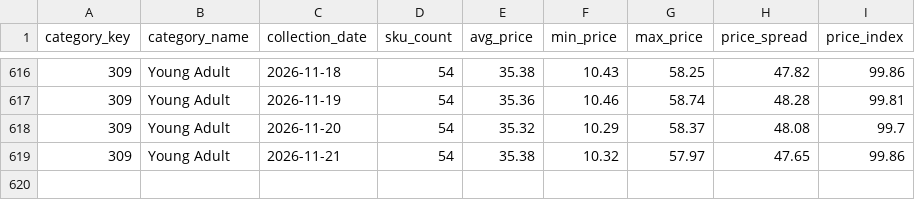
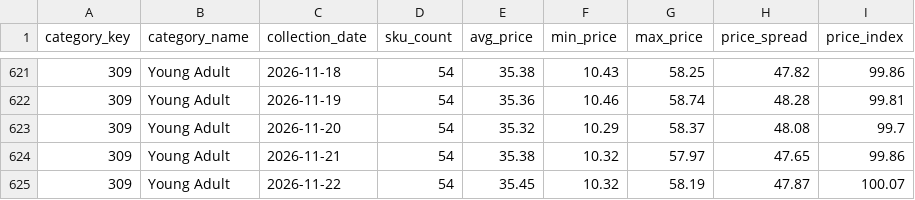
Before and after one commit to deepanshuA04/price-analytics, a CSV file: powerbi/data/v_category_overview.csv, drawn as a sheet; only a part is shown, gaps mark what is left out; the diff covers the shown part only.

```diff
--- a/powerbi/data/v_category_overview.csv
+++ b/powerbi/data/v_category_overview.csv
@@ -619 +624,2 @@ category_key,category_name,collection_date,sku_count,avg_price,min_price,max_pri
 309,Young Adult,2026-11-21,54,35.38,10.32,57.97,47.65,99.86
+309,Young Adult,2026-11-22,54,35.45,10.32,58.19,47.87,100.07
```
Also changed, not shown: 5 added rows elsewhere in this file, powerbi/data/v_repricing_shortlist.csv, 4 other files.
